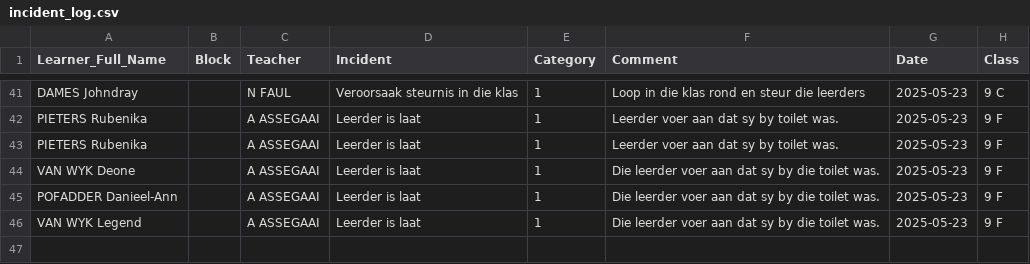
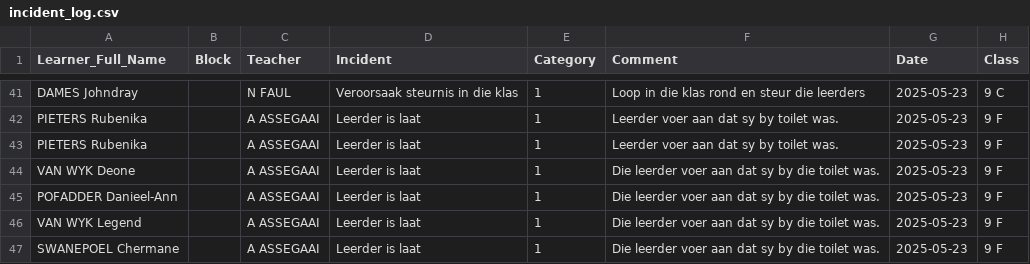
Before and after one commit to arnoldtRealph/insident, a CSV file: incident_log.csv, drawn as a sheet; only a part is shown, gaps mark what is left out; the diff names each change by its address in the sheet, - before the commit and + after, or states it on an @@ line.

Commit message:
Updated incident_log.csv with new incident

```diff
--- a/incident_log.csv
+++ b/incident_log.csv
+row 47: SWANEPOEL Chermane |  | A ASSEGAAI | Leerder is laat | 1 | Die leerder voer aan dat sy by die toilet was. | 2025-05-23 | 9 F
```
